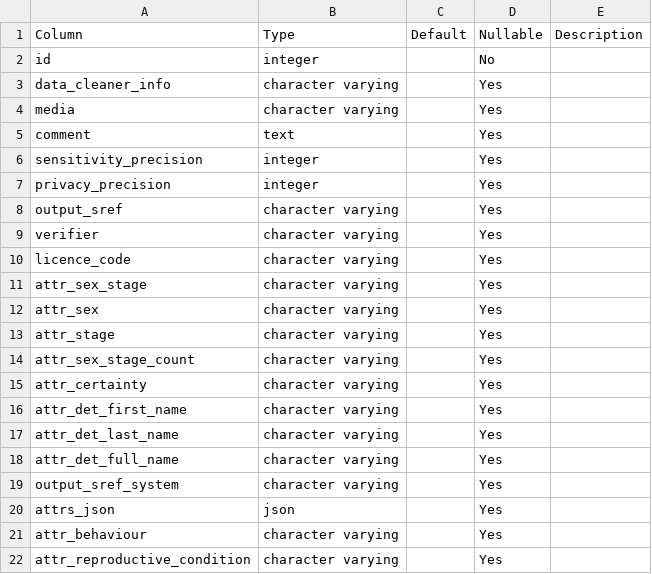
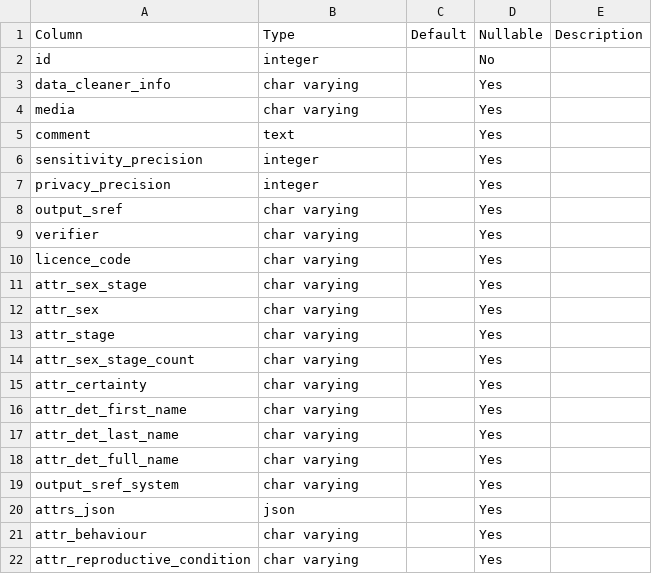
Before and after one commit to Indicia-Team/indicia-docs, a CSV file: developing/data-model/csv/cache_occurrences_nonfunctional.csv, drawn as a sheet.

```diff
--- a/developing/data-model/csv/cache_occurrences_nonfunctional.csv
+++ b/developing/data-model/csv/cache_occurrences_nonfunctional.csv
@@ -2,4 +2,4 @@ Column,Type,Default,Nullable,Description
 id,integer,,No,
-data_cleaner_info,character varying,,Yes,
-media,character varying,,Yes,
+data_cleaner_info,char varying,,Yes,
+media,char varying,,Yes,
 comment,text,,Yes,
@@ -7,16 +7,16 @@ sensitivity_precision,integer,,Yes,
 privacy_precision,integer,,Yes,
-output_sref,character varying,,Yes,
-verifier,character varying,,Yes,
-licence_code,character varying,,Yes,
-attr_sex_stage,character varying,,Yes,
-attr_sex,character varying,,Yes,
-attr_stage,character varying,,Yes,
-attr_sex_stage_count,character varying,,Yes,
-attr_certainty,character varying,,Yes,
-attr_det_first_name,character varying,,Yes,
-attr_det_last_name,character varying,,Yes,
-attr_det_full_name,character varying,,Yes,
-output_sref_system,character varying,,Yes,
+output_sref,char varying,,Yes,
+verifier,char varying,,Yes,
+licence_code,char varying,,Yes,
+attr_sex_stage,char varying,,Yes,
+attr_sex,char varying,,Yes,
+attr_stage,char varying,,Yes,
+attr_sex_stage_count,char varying,,Yes,
+attr_certainty,char varying,,Yes,
+attr_det_first_name,char varying,,Yes,
+attr_det_last_name,char varying,,Yes,
+attr_det_full_name,char varying,,Yes,
+output_sref_system,char varying,,Yes,
 attrs_json,json,,Yes,
-attr_behaviour,character varying,,Yes,
-attr_reproductive_condition,character varying,,Yes,
+attr_behaviour,char varying,,Yes,
+attr_reproductive_condition,char varying,,Yes,
```
Also changed, not shown: developing/data-model/csv/cache_samples_nonfunctional.csv, developing/data-model/csv/cache_taxa_taxon_lists.csv, 44 other files.
